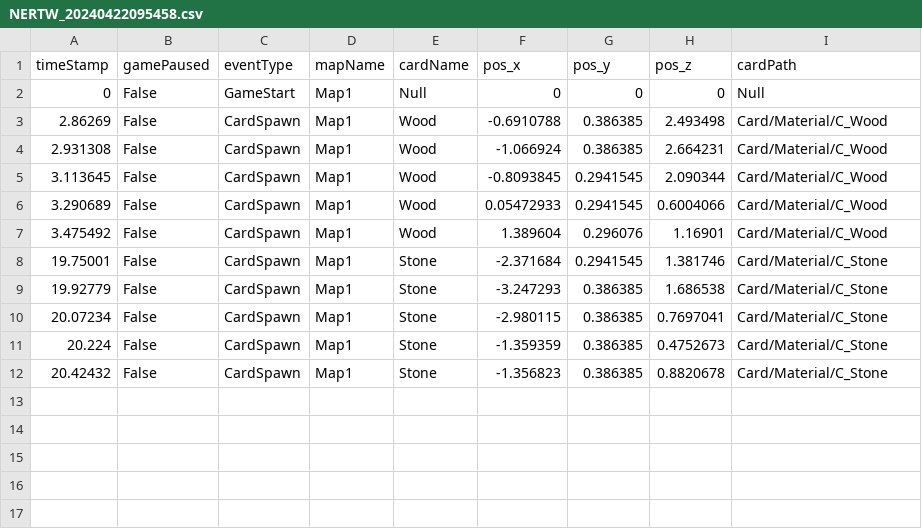
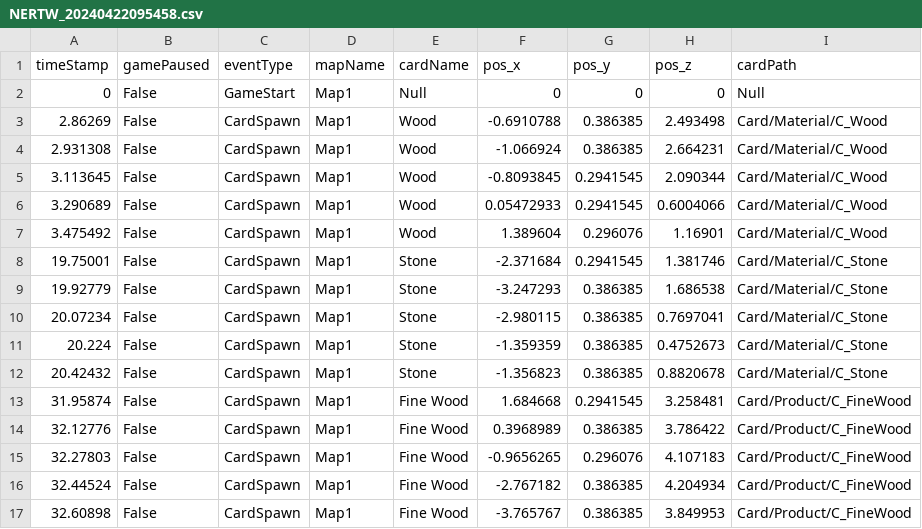
Before and after one commit to SuperHellCat/TCS_TELEREPO, a CSV file: Data/Recent/NERTW_20240422095458.csv, drawn as a sheet; the diff names each change by its address in the sheet, - before the commit and + after, or states it on an @@ line.

Commit message:
New Data Recorded At 2024-04-22-09-56-04

```diff
--- a/Data/Recent/NERTW_20240422095458.csv
+++ b/Data/Recent/NERTW_20240422095458.csv
+row 13: 31.95874 | False | CardSpawn | Map1 | Fine Wood | 1.684668 | 0.2941545 | 3.258481 | Card/Product/C_FineWood
+row 14: 32.12776 | False | CardSpawn | Map1 | Fine Wood | 0.3968989 | 0.386385 | 3.786422 | Card/Product/C_FineWood
+row 15: 32.27803 | False | CardSpawn | Map1 | Fine Wood | -0.9656265 | 0.296076 | 4.107183 | Card/Product/C_FineWood
+row 16: 32.44524 | False | CardSpawn | Map1 | Fine Wood | -2.767182 | 0.386385 | 4.204934 | Card/Product/C_FineWood
+row 17: 32.60898 | False | CardSpawn | Map1 | Fine Wood | -3.765767 | 0.386385 | 3.849953 | Card/Product/C_FineWood
```
